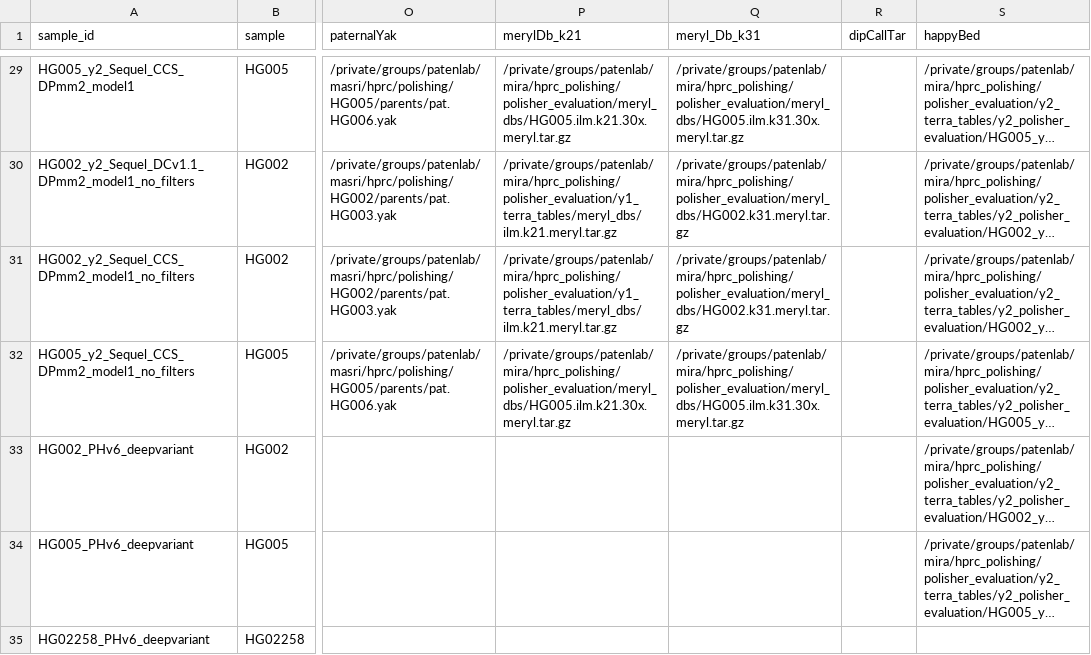
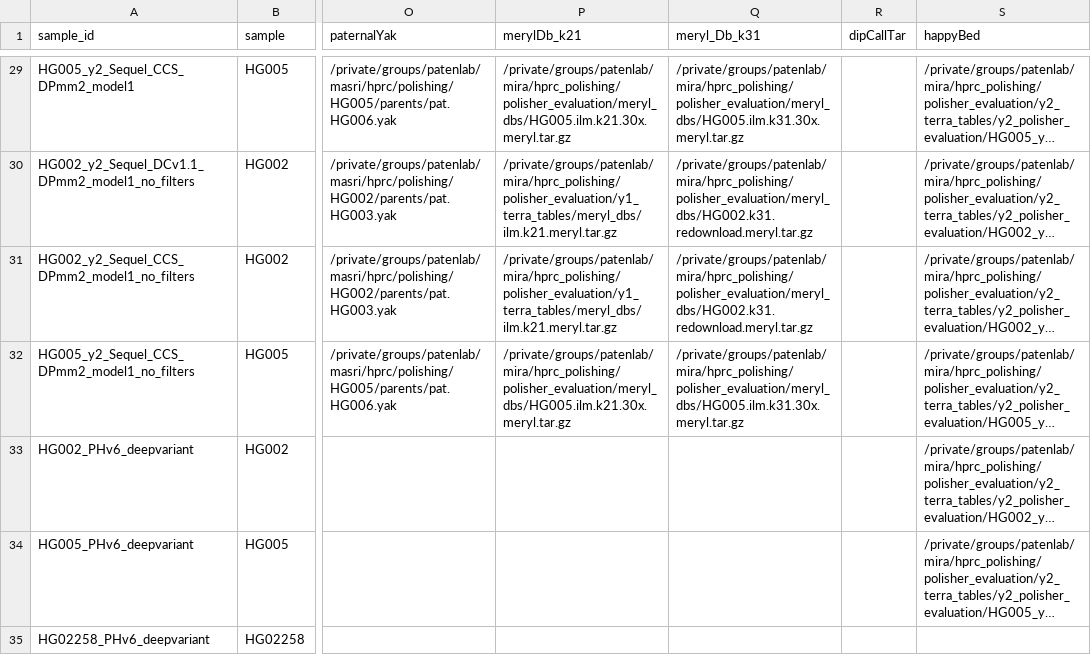
Before and after one commit to miramastoras/phoenix_batch_submissions, a CSV file: polishing/hprc_polishing_QC_no_meryl/GIAB_samples_DP_manuscript_k31/GIAB_samples_polisher_evaluation_manuscript.csv, drawn as a sheet; only a part is shown, gaps mark what is left out; long unchanged cells end in …; the diff covers the shown part only; the diff names each change by its address in the sheet, - before the commit and + after, or states it on an @@ line.

Commit message:
run HG002 k31 QVs with fixed meryl dbs

```diff
--- a/polishing/hprc_polishing_QC_no_meryl/GIAB_samples_DP_manuscript_k31/GIAB_samples_polisher_evaluation_manuscript.csv
+++ b/polishing/hprc_polishing_QC_no_meryl/GIAB_samples_DP_manuscript_k31/GIAB_samples_polisher_evaluation_manuscript.csv
-Q30:Q31 (meryl_Db_k31): /private/groups/patenlab/mira/hprc_polishing/polisher_evaluation/meryl_dbs/HG002.k31.meryl.tar.gz
+Q30:Q31 (meryl_Db_k31): /private/groups/patenlab/mira/hprc_polishing/polisher_evaluation/meryl_dbs/HG002.k31.redownload.meryl.tar.gz
```
Also changed, not shown: 22 edited cells elsewhere in this file, 24 other files.
